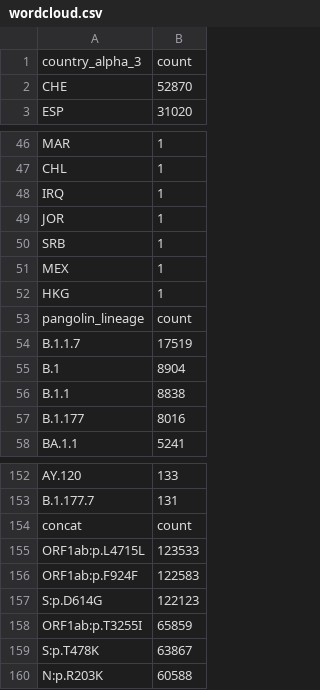
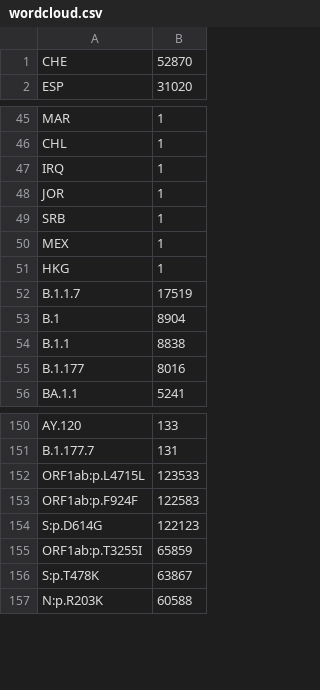
Before and after one commit to TRON-Bioinformatics/covigator-analysis, a CSV file: jupyter/00_word_cloud/wordcloud.csv (was data/wordcloud.csv), drawn as a sheet; only a part is shown, gaps mark what is left out; the diff names each change by its address in the sheet, - before the commit and + after, or states it on an @@ line.

Commit message:
add word cloud

```diff
--- a/data/wordcloud.csv
+++ b/jupyter/00_word_cloud/wordcloud.csv
-row 1: country_alpha_3 | count
-row 53: pangolin_lineage | count
-row 154: concat | count
```
Also changed, not shown: 3 other files.
